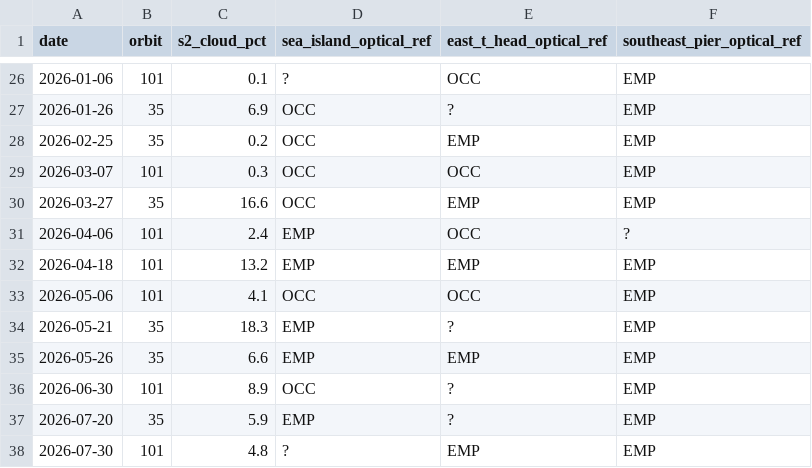
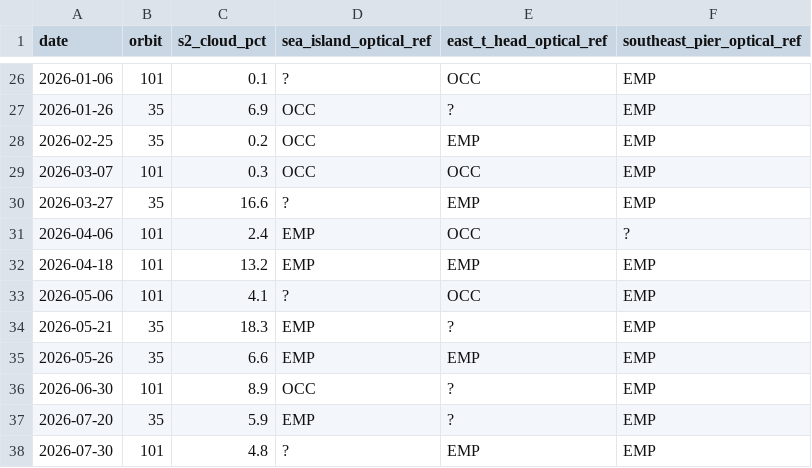
Before and after one commit to bachevskyvlad/kharg-dashboard, a CSV file: diagnostics/berth_v4/optics_ref_sameday.csv, drawn as a sheet; only a part is shown, gaps mark what is left out.

```diff
--- a/diagnostics/berth_v4/optics_ref_sameday.csv
+++ b/diagnostics/berth_v4/optics_ref_sameday.csv
@@ -29,6 +29,6 @@ date,orbit,s2_cloud_pct,sea_island_optical_ref,east_t_head_optical_ref,southeast
 2026-03-07,101,0.3,OCC,OCC,EMP
-2026-03-27,35,16.6,OCC,EMP,EMP
+2026-03-27,35,16.6,?,EMP,EMP
 2026-04-06,101,2.4,EMP,OCC,?
 2026-04-18,101,13.2,EMP,EMP,EMP
-2026-05-06,101,4.1,OCC,OCC,EMP
+2026-05-06,101,4.1,?,OCC,EMP
 2026-05-21,35,18.3,EMP,?,EMP
```
Also changed, not shown: 3 other files.
